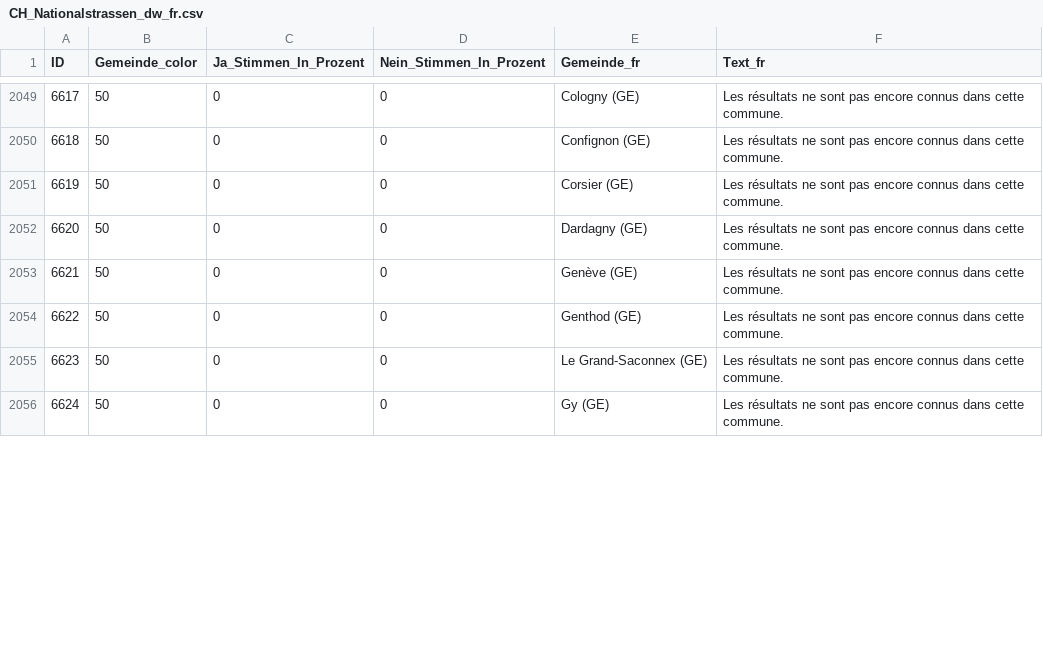
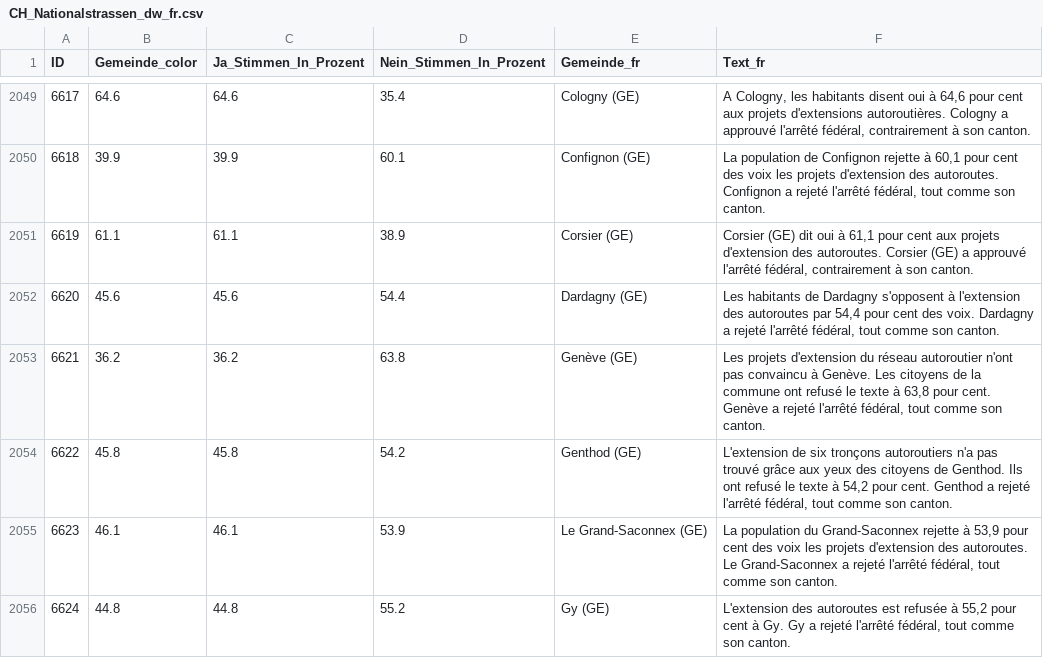
Before and after one commit to awp-finanznachrichten/lena_november2024, a CSV file: Output_Switzerland/CH_Nationalstrassen_dw_fr.csv, drawn as a sheet; only a part is shown, gaps mark what is left out; the diff covers the shown part only.

```diff
--- a/Output_Switzerland/CH_Nationalstrassen_dw_fr.csv
+++ b/Output_Switzerland/CH_Nationalstrassen_dw_fr.csv
@@ -2049,8 +2049,8 @@
-6617,50,0,0,"Cologny (GE)","Les résultats ne sont pas encore connus dans cette commune."
-6618,50,0,0,"Confignon (GE)","Les résultats ne sont pas encore connus dans cette commune."
-6619,50,0,0,"Corsier (GE)","Les résultats ne sont pas encore connus dans cette commune."
-6620,50,0,0,"Dardagny (GE)","Les résultats ne sont pas encore connus dans cette commune."
-6621,50,0,0,"Genève (GE)","Les résultats ne sont pas encore connus dans cette commune."
-6622,50,0,0,"Genthod (GE)","Les résultats ne sont pas encore connus dans cette commune."
-6623,50,0,0,"Le Grand-Saconnex (GE)","Les résultats ne sont pas encore connus dans cette commune."
-6624,50,0,0,"Gy (GE)","Les résultats ne sont pas encore connus dans cette commune."
+6617,64.6,64.6,35.4,"Cologny (GE)","A Cologny, les habitants disent oui à  64,6 pour cent aux projets d'extensions autoroutières. Cologny a approuvé l'arrêté fédéral, contrairement à son canton."
+6618,39.9,39.9,60.1,"Confignon (GE)","La population de Confignon rejette à 60,1 pour cent des voix les projets d'extension des autoroutes. Confignon a rejeté l'arrêté fédéral, tout comme son canton."
+6619,61.1,61.1,38.9,"Corsier (GE)","Corsier (GE) dit oui à 61,1 pour cent aux projets d'extension des autoroutes. Corsier (GE) a approuvé l'arrêté fédéral, contrairement à son canton."
+6620,45.6,45.6,54.4,"Dardagny (GE)","Les habitants de Dardagny s'opposent à l'extension des autoroutes par 54,4 pour cent des voix. Dardagny a rejeté l'arrêté fédéral, tout comme son canton."
+6621,36.2,36.2,63.8,"Genève (GE)","Les projets d'extension du réseau autoroutier n'ont pas convaincu à Genève. Les citoyens de la commune ont refusé le texte à 63,8 pour cent. Genève a rejeté l'arrêté fédéral, tout comme son canton."
+6622,45.8,45.8,54.2,"Genthod (GE)","L'extension de six tronçons autoroutiers n'a pas trouvé grâce aux yeux des citoyens de Genthod. Ils ont refusé le texte à 54,2 pour cent. Genthod a rejeté l'arrêté fédéral, tout comme son canton."
+6623,46.1,46.1,53.9,"Le Grand-Saconnex (GE)","La population du Grand-Saconnex rejette à 53,9 pour cent des voix les projets d'extension des autoroutes. Le Grand-Saconnex a rejeté l'arrêté fédéral, tout comme son canton."
+6624,44.8,44.8,55.2,"Gy (GE)","L'extension des autoroutes est refusée à 55,2 pour cent à Gy. Gy a rejeté l'arrêté fédéral, tout comme son canton."
```
Also changed, not shown: 148 edited cells elsewhere in this file, Output_Cantons/GE_CH_Nationalstrassen_dw_fr.csv, Output_Switzerland/CH_Gesundheitsleistungen_all_data.csv, 26 other files.
